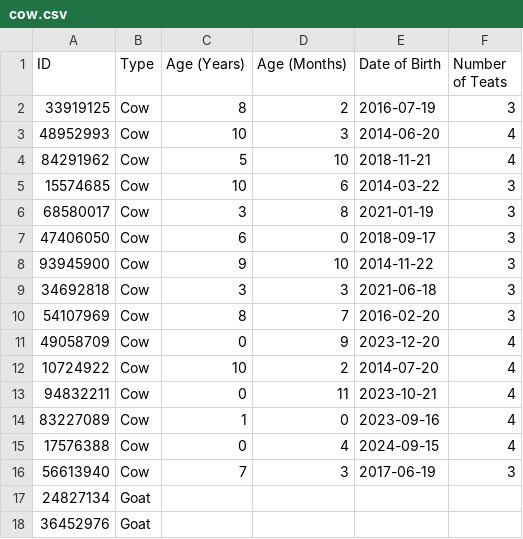
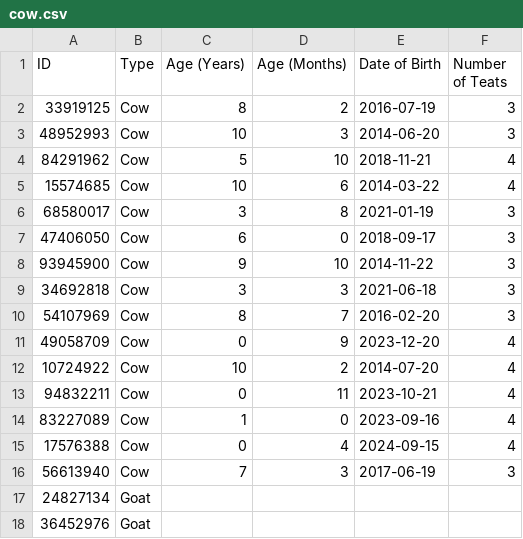
Before and after one commit to 65050757-jane/mvc, a CSV file: model/cow.csv, drawn as a sheet.

Commit message:
debug cow4teats popup

```diff
--- a/model/cow.csv
+++ b/model/cow.csv
@@ -2,5 +2,5 @@ ID,Type,Age (Years),Age (Months),Date of Birth,Number of Teats
 33919125,Cow,8,2,2016-07-19,3
-48952993,Cow,10,3,2014-06-20,4
+48952993,Cow,10,3,2014-06-20,3
 84291962,Cow,5,10,2018-11-21,4
-15574685,Cow,10,6,2014-03-22,3
+15574685,Cow,10,6,2014-03-22,4
 68580017,Cow,3,8,2021-01-19,3
```
Also changed, not shown: 2 other files.
